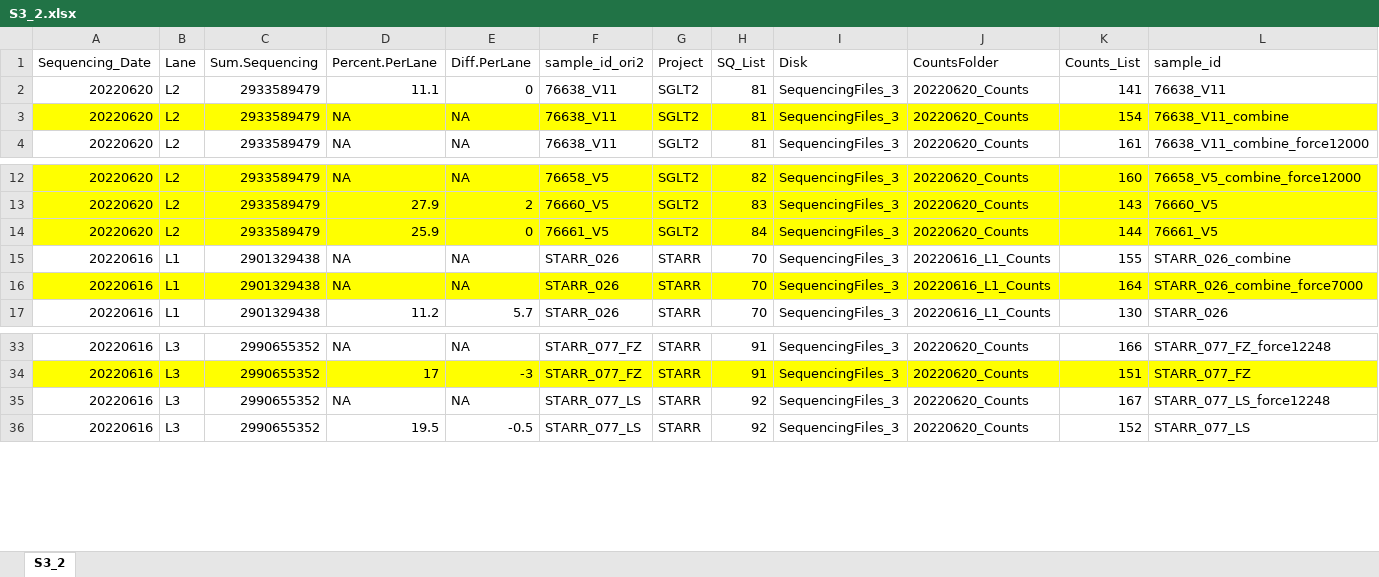
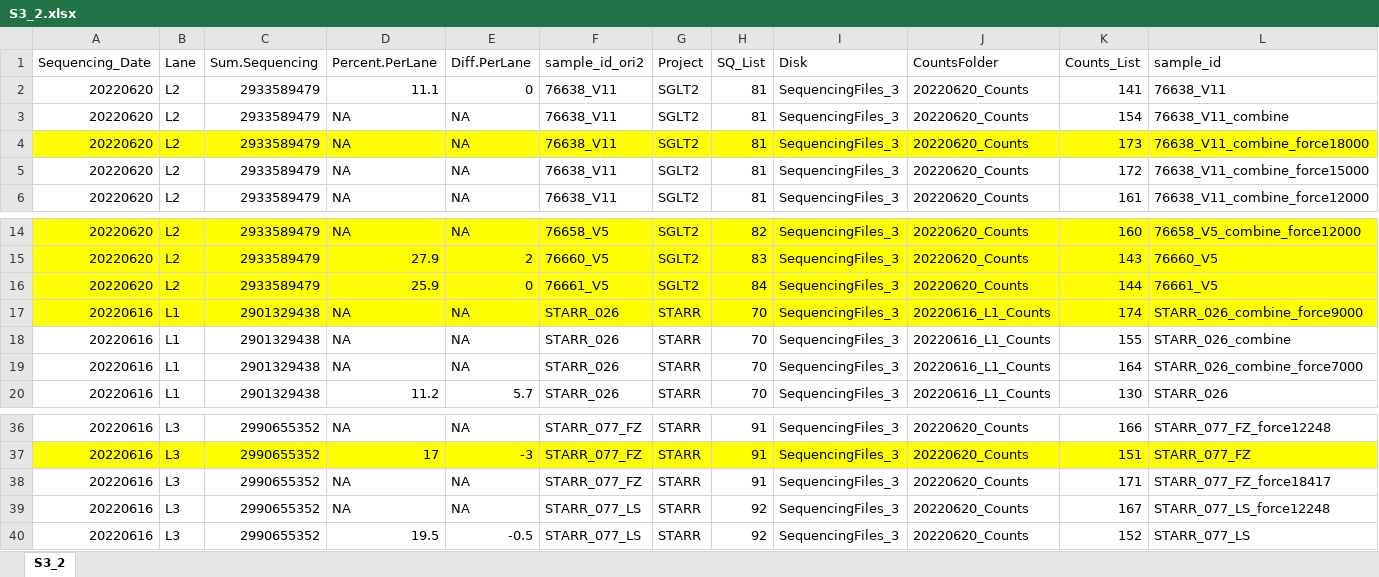
Before and after one commit to dnarna909/UTHSC_cellranger_codes_files, an Excel workbook: AggrFiles/S3_2.xlsx, sheet S3_2, drawn as a sheet; only a part is shown, gaps mark what is left out; values as stored, in another font and other column widths than the file's, no borders; conditional formats not drawn; addresses are those after the commit; rows hold the shown columns only; the diff covers the shown part only; the diff names each change by its address in the sheet, - before the commit and + after, or states it on an @@ line.

```diff
--- a/AggrFiles/S3_2.xlsx (sheet S3_2)
+++ b/AggrFiles/S3_2.xlsx (sheet S3_2)
-A3:L3 fill: #FFFF00
+A3:L3 fill: none
+row 4: 20220620 | L2 | 2933589479 | NA | NA | 76638_V11 | SGLT2 | 81 | SequencingFiles_3 | 20220620_Counts | 173 | 76638_V11_combine_force18000
+row 5: 20220620 | L2 | 2933589479 | NA | NA | 76638_V11 | SGLT2 | 81 | SequencingFiles_3 | 20220620_Counts | 172 | 76638_V11_combine_force15000
+row 17: 20220616 | L1 | 2901329438 | NA | NA | STARR_026 | STARR | 70 | SequencingFiles_3 | 20220616_L1_Counts | 174 | STARR_026_combine_force9000
-A19:L19 fill: #FFFF00
+A19:L19 fill: none
+row 38: 20220616 | L3 | 2990655352 | NA | NA | STARR_077_FZ | STARR | 91 | SequencingFiles_3 | 20220620_Counts | 171 | STARR_077_FZ_force18417
```
Also changed, not shown: cell formats elsewhere in this sheet, formulas that keep their value, ExperimentSummaryFiles/Form 3_cellranger_counts_summary.xlsx, 13 other files.
